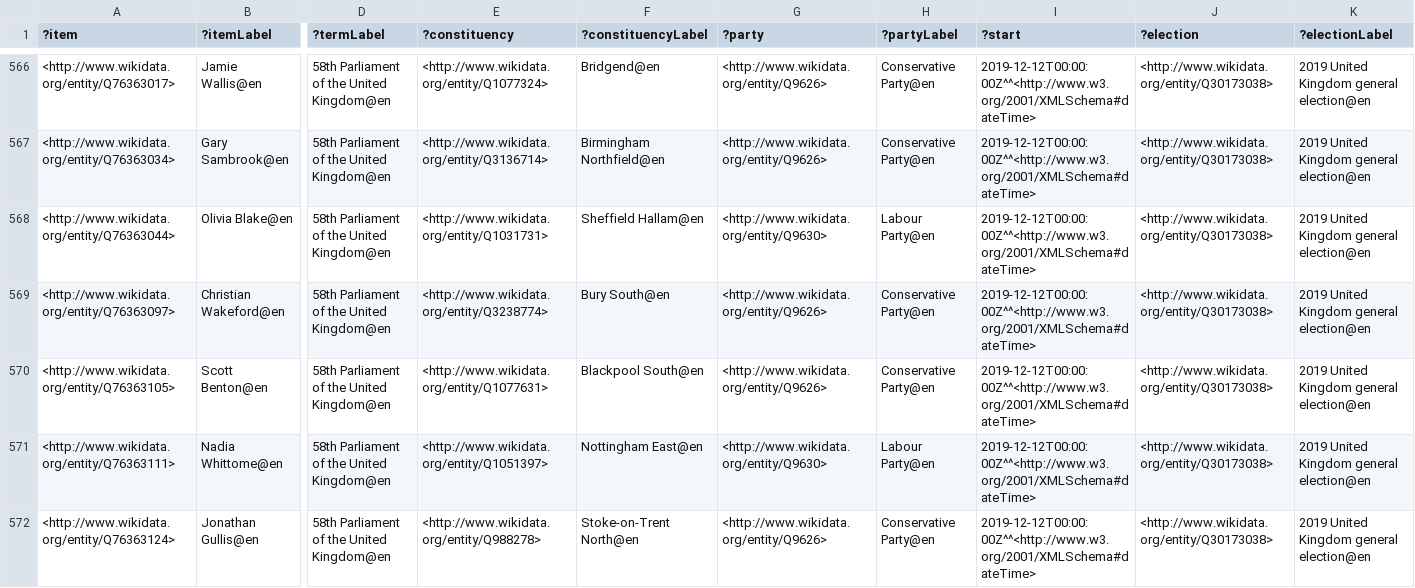
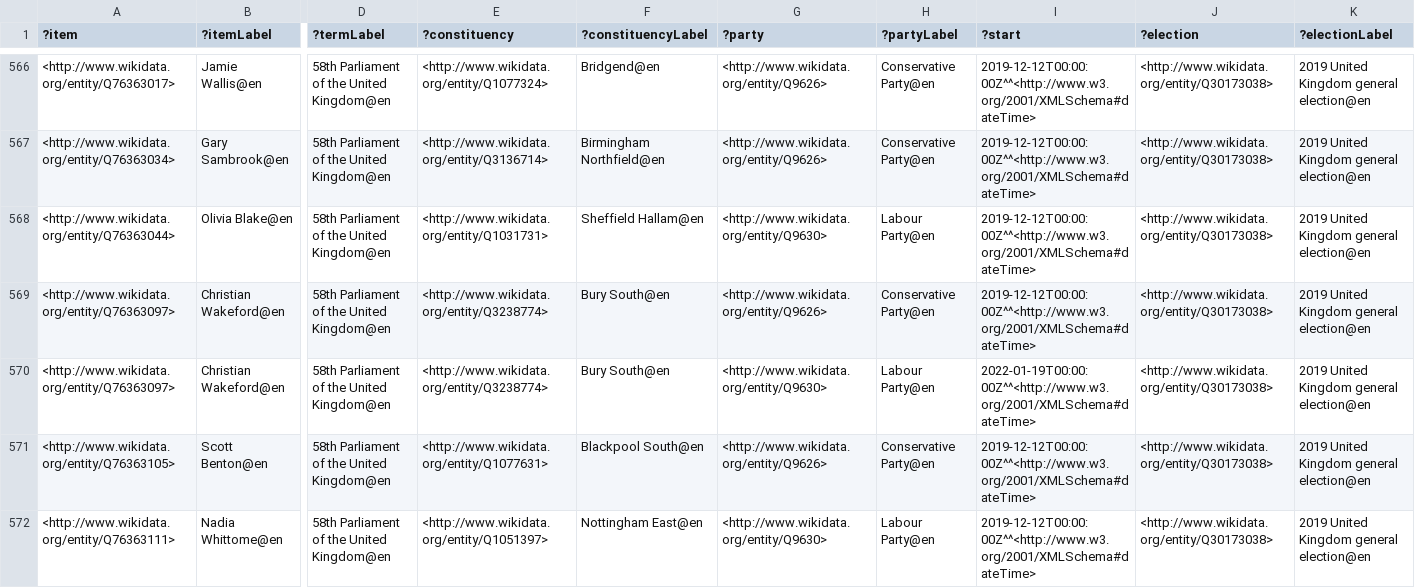
Before and after one commit to generalist/parliament, a TSV file: Q77685926.tsv, drawn as a sheet; only a part is shown, gaps mark what is left out; the shorter side is filled out with more unchanged rows; addresses are those after the commit; rows hold the shown columns only; the diff names each change by its address in the sheet, - before the commit and + after, or states it on an @@ line.

Commit message:
defection

```diff
--- a/Q77685926.tsv
+++ b/Q77685926.tsv
+row 569: <http://www.wikidata.org/entity/Q76363097> | Christian Wakeford@en | 58th Parliament of the United Kingdom@en | <http://www.wikidata.org/entity/Q3238774> | Bury South@en | <http://www.wikidata.org/entity/Q9626> | Conservative Party@en | 2019-12-12T00:00:00Z^^<http://www.w3.org/2001/XMLSchema#dateTime> | <http://www.wikidata.org/entity/Q30173038> | 2019 United Kingdom general election@en
-G570 (?party): <http://www.wikidata.org/entity/Q9626>
+G570 (?party): <http://www.wikidata.org/entity/Q9630>
-H570 (?partyLabel): Conservative Party@en
+H570 (?partyLabel): Labour Party@en
-I570 (?start): 2019-12-12T00:00:00Z^^<http://www.w3.org/2001/XMLSchema#dateTime>
+I570 (?start): 2022-01-19T00:00:00Z^^<http://www.w3.org/2001/XMLSchema#dateTime>
```
